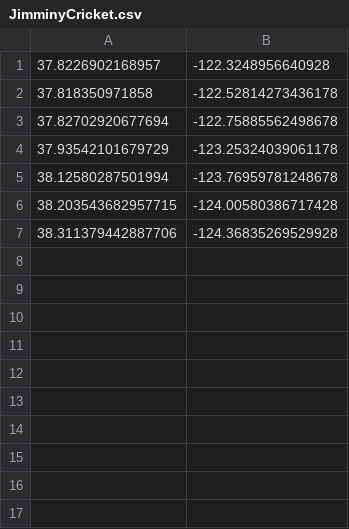
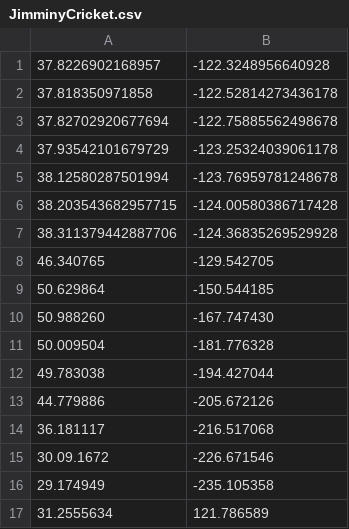
Before and after one commit to sambacha/refarch-kc-ms, a CSV file: fleet-ms/src/main/resources/JimminyCricket.csv, drawn as a sheet.

Commit message:
Add more points in jimminy route and fix a ../chart path

```diff
--- a/fleet-ms/src/main/resources/JimminyCricket.csv
+++ b/fleet-ms/src/main/resources/JimminyCricket.csv
@@ -7 +7,11 @@
 38.311379442887706,-124.36835269529928
+46.340765,-129.542705
+50.629864,-150.544185
+50.988260,-167.747430
+50.009504,-181.776328
+49.783038,-194.427044
+44.779886,-205.672126
+36.181117,-216.517068
+30.09.1672,-226.671546
+29.174949,-235.105358
+31.2555634,121.786589
```
Also changed, not shown: 5 other files.
